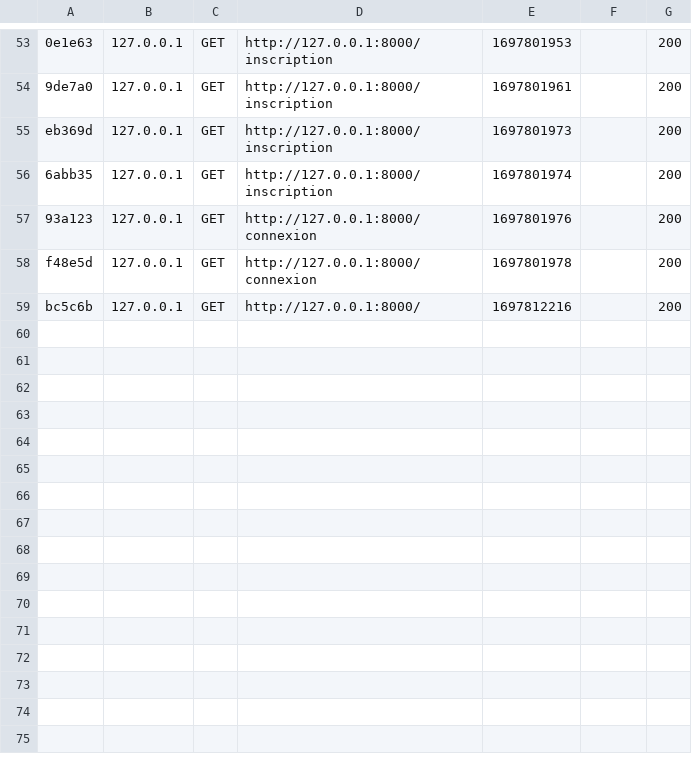
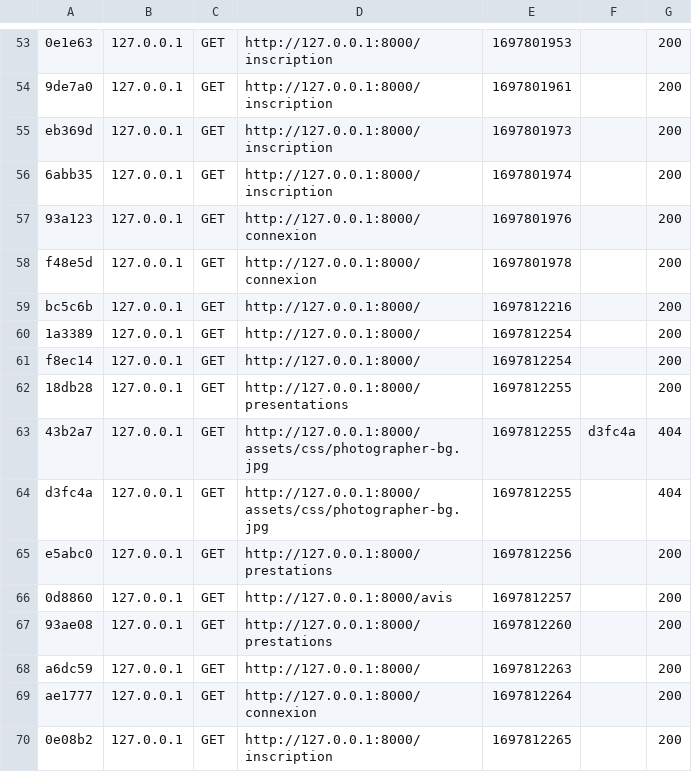
Before and after one commit to Dhelil/AP1-GP2-Photographe, a CSV file: AP1-GP2-PhoTographe/var/cache/dev/profiler/index.csv, drawn as a sheet; only a part is shown, gaps mark what is left out.

```diff
--- a/AP1-GP2-PhoTographe/var/cache/dev/profiler/index.csv
+++ b/AP1-GP2-PhoTographe/var/cache/dev/profiler/index.csv
@@ -59 +59,12 @@ f48e5d,127.0.0.1,GET,http://127.0.0.1:8000/connexion,1697801978,,200
 bc5c6b,127.0.0.1,GET,http://127.0.0.1:8000/,1697812216,,200
+1a3389,127.0.0.1,GET,http://127.0.0.1:8000/,1697812254,,200
+f8ec14,127.0.0.1,GET,http://127.0.0.1:8000/,1697812254,,200
+18db28,127.0.0.1,GET,http://127.0.0.1:8000/presentations,1697812255,,200
+43b2a7,127.0.0.1,GET,http://127.0.0.1:8000/assets/css/photographer-bg.jpg,1697812255,d3fc4a,404
+d3fc4a,127.0.0.1,GET,http://127.0.0.1:8000/assets/css/photographer-bg.jpg,1697812255,,404
+e5abc0,127.0.0.1,GET,http://127.0.0.1:8000/prestations,1697812256,,200
+0d8860,127.0.0.1,GET,http://127.0.0.1:8000/avis,1697812257,,200
+93ae08,127.0.0.1,GET,http://127.0.0.1:8000/prestations,1697812260,,200
+a6dc59,127.0.0.1,GET,http://127.0.0.1:8000/,1697812263,,200
+ae1777,127.0.0.1,GET,http://127.0.0.1:8000/connexion,1697812264,,200
+0e08b2,127.0.0.1,GET,http://127.0.0.1:8000/inscription,1697812265,,200
```
